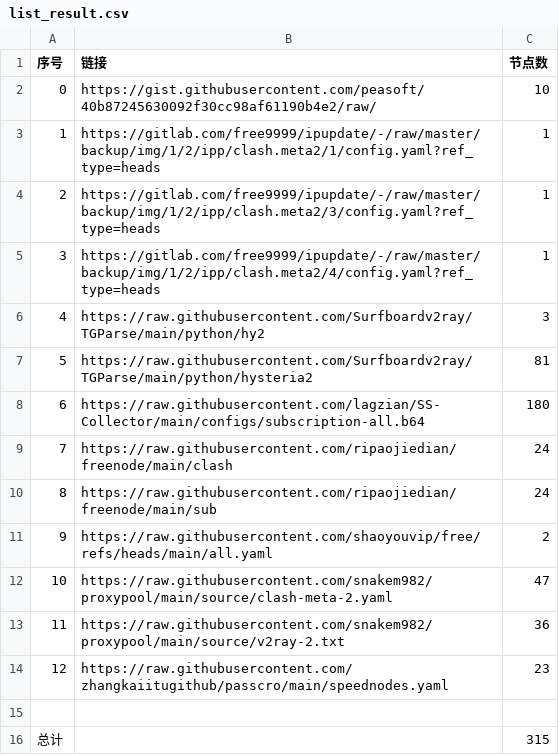
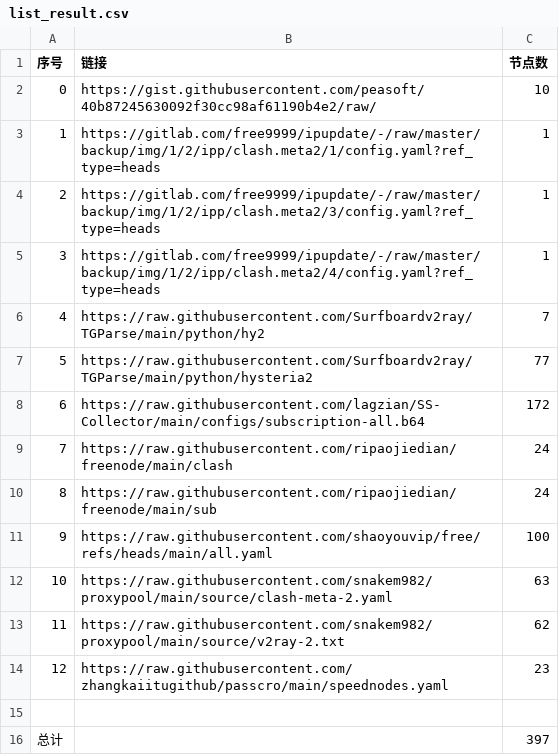
Before and after one commit to liuhuo12358/vpn-cdn, a CSV file: list_result.csv, drawn as a sheet.

```diff
--- a/list_result.csv
+++ b/list_result.csv
@@ -5,12 +5,12 @@
 3,https://gitlab.com/free9999/ipupdate/-/raw/master/backup/img/1/2/ipp/clash.meta2/4/config.yaml?ref_type=heads,1
-4,https://raw.githubusercontent.com/Surfboardv2ray/TGParse/main/python/hy2,3
-5,https://raw.githubusercontent.com/Surfboardv2ray/TGParse/main/python/hysteria2,81
-6,https://raw.githubusercontent.com/lagzian/SS-Collector/main/configs/subscription-all.b64,180
+4,https://raw.githubusercontent.com/Surfboardv2ray/TGParse/main/python/hy2,7
+5,https://raw.githubusercontent.com/Surfboardv2ray/TGParse/main/python/hysteria2,77
+6,https://raw.githubusercontent.com/lagzian/SS-Collector/main/configs/subscription-all.b64,172
 7,https://raw.githubusercontent.com/ripaojiedian/freenode/main/clash,24
 8,https://raw.githubusercontent.com/ripaojiedian/freenode/main/sub,24
-9,https://raw.githubusercontent.com/shaoyouvip/free/refs/heads/main/all.yaml,2
-10,https://raw.githubusercontent.com/snakem982/proxypool/main/source/clash-meta-2.yaml,47
-11,https://raw.githubusercontent.com/snakem982/proxypool/main/source/v2ray-2.txt,36
+9,https://raw.githubusercontent.com/shaoyouvip/free/refs/heads/main/all.yaml,100
+10,https://raw.githubusercontent.com/snakem982/proxypool/main/source/clash-meta-2.yaml,63
+11,https://raw.githubusercontent.com/snakem982/proxypool/main/source/v2ray-2.txt,62
 12,https://raw.githubusercontent.com/zhangkaiitugithub/passcro/main/speednodes.yaml,23
 
-总计,,315
+总计,,397
```
Also changed, not shown: 29 other files.
